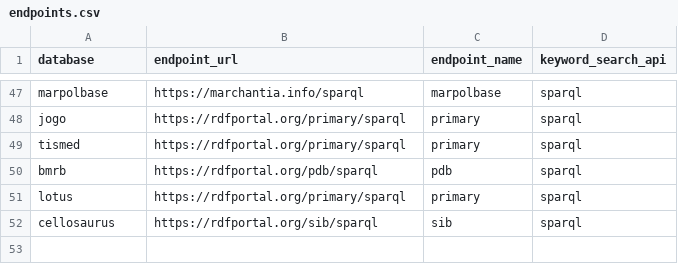
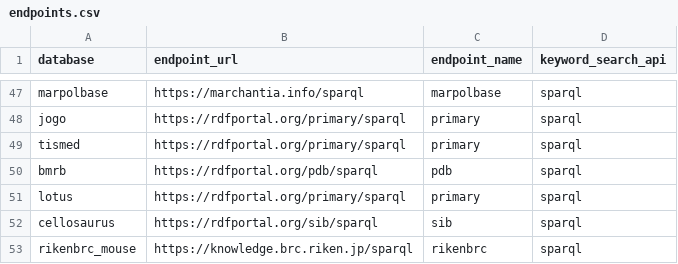
Before and after one commit to dbcls/togomcp, a CSV file: togo_mcp/data/resources/endpoints.csv, drawn as a sheet; only a part is shown, gaps mark what is left out.

Commit message:
Add rikenbrc_mouse (RIKEN BRC mouse strains) on the rikenbrc endpoint

```diff
--- a/togo_mcp/data/resources/endpoints.csv
+++ b/togo_mcp/data/resources/endpoints.csv
@@ -52 +52,2 @@ lotus,https://rdfportal.org/primary/sparql,primary,sparql
 cellosaurus,https://rdfportal.org/sib/sparql,sib,sparql
+rikenbrc_mouse,https://knowledge.brc.riken.jp/sparql,rikenbrc,sparql
```
Also changed, not shown: 6 other files.
